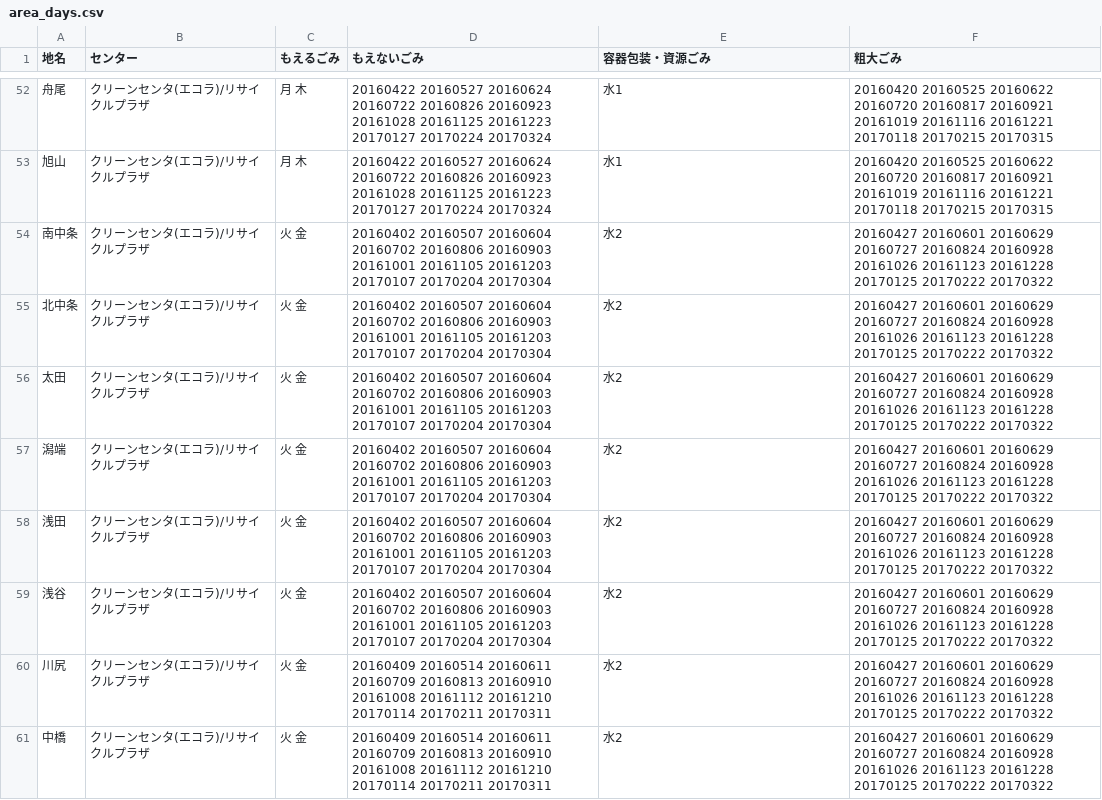
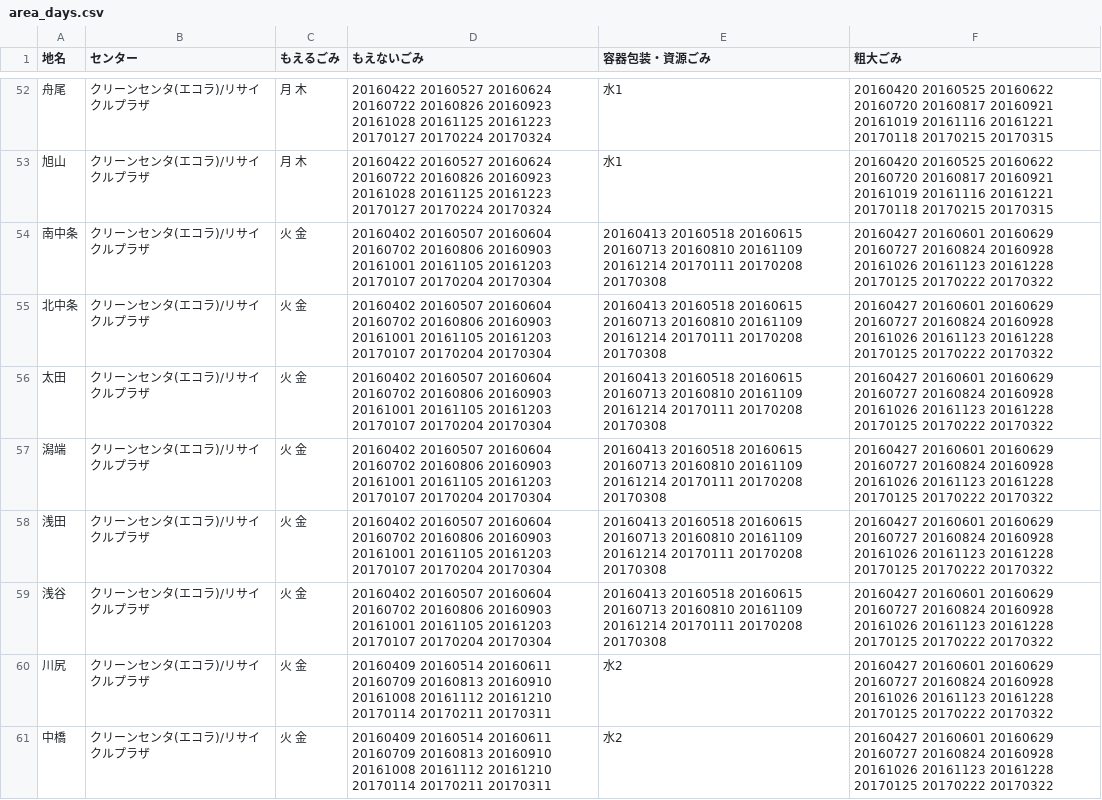
Before and after one commit to koshino56/koshino56.github.io, a CSV file: data/area_days.csv, drawn as a sheet; only a part is shown, gaps mark what is left out.

Commit message:
Update area_days.csv

```diff
--- a/data/area_days.csv
+++ b/data/area_days.csv
@@ -53,8 +53,8 @@
 旭山,クリーンセンタ(エコラ)/リサイクルプラザ,月 木,20160422 20160527 20160624 20160722 20160826 20160923 20161028 20161125 20161223 20170127 20170224 20170324,水1,20160420 20160525 20160622 20160720 20160817 20160921 20161019 20161116 20161221 20170118 20170215 20170315
-南中条,クリーンセンタ(エコラ)/リサイクルプラザ,火 金,20160402 20160507 20160604 20160702 20160806 20160903 20161001 20161105 20161203 20170107 20170204 20170304,水2,20160427 20160601 20160629 20160727 20160824 20160928 20161026 20161123 20161228 20170125 20170222 20170322
-北中条,クリーンセンタ(エコラ)/リサイクルプラザ,火 金,20160402 20160507 20160604 20160702 20160806 20160903 20161001 20161105 20161203 20170107 20170204 20170304,水2,20160427 20160601 20160629 20160727 20160824 20160928 20161026 20161123 20161228 20170125 20170222 20170322
-太田,クリーンセンタ(エコラ)/リサイクルプラザ,火 金,20160402 20160507 20160604 20160702 20160806 20160903 20161001 20161105 20161203 20170107 20170204 20170304,水2,20160427 20160601 20160629 20160727 20160824 20160928 20161026 20161123 20161228 20170125 20170222 20170322
-潟端,クリーンセンタ(エコラ)/リサイクルプラザ,火 金,20160402 20160507 20160604 20160702 20160806 20160903 20161001 20161105 20161203 20170107 20170204 20170304,水2,20160427 20160601 20160629 20160727 20160824 20160928 20161026 20161123 20161228 20170125 20170222 20170322
-浅田,クリーンセンタ(エコラ)/リサイクルプラザ,火 金,20160402 20160507 20160604 20160702 20160806 20160903 20161001 20161105 20161203 20170107 20170204 20170304,水2,20160427 20160601 20160629 20160727 20160824 20160928 20161026 20161123 20161228 20170125 20170222 20170322
-浅谷,クリーンセンタ(エコラ)/リサイクルプラザ,火 金,20160402 20160507 20160604 20160702 20160806 20160903 20161001 20161105 20161203 20170107 20170204 20170304,水2,20160427 20160601 20160629 20160727 20160824 20160928 20161026 20161123 20161228 20170125 20170222 20170322
+南中条,クリーンセンタ(エコラ)/リサイクルプラザ,火 金,20160402 20160507 20160604 20160702 20160806 20160903 20161001 20161105 20161203 20170107 20170204 20170304,20160413 20160518 20160615  20160713 20160810 20161109 20161214 20170111 20170208 20170308,20160427 20160601 20160629 20160727 20160824 20160928 20161026 20161123 20161228 20170125 20170222 20170322
+北中条,クリーンセンタ(エコラ)/リサイクルプラザ,火 金,20160402 20160507 20160604 20160702 20160806 20160903 20161001 20161105 20161203 20170107 20170204 20170304,20160413 20160518 20160615  20160713 20160810 20161109 20161214 20170111 20170208 20170308,20160427 20160601 20160629 20160727 20160824 20160928 20161026 20161123 20161228 20170125 20170222 20170322
+太田,クリーンセンタ(エコラ)/リサイクルプラザ,火 金,20160402 20160507 20160604 20160702 20160806 20160903 20161001 20161105 20161203 20170107 20170204 20170304,20160413 20160518 20160615  20160713 20160810 20161109 20161214 20170111 20170208 20170308,20160427 20160601 20160629 20160727 20160824 20160928 20161026 20161123 20161228 20170125 20170222 20170322
+潟端,クリーンセンタ(エコラ)/リサイクルプラザ,火 金,20160402 20160507 20160604 20160702 20160806 20160903 20161001 20161105 20161203 20170107 20170204 20170304,20160413 20160518 20160615  20160713 20160810 20161109 20161214 20170111 20170208 20170308,20160427 20160601 20160629 20160727 20160824 20160928 20161026 20161123 20161228 20170125 20170222 20170322
+浅田,クリーンセンタ(エコラ)/リサイクルプラザ,火 金,20160402 20160507 20160604 20160702 20160806 20160903 20161001 20161105 20161203 20170107 20170204 20170304,20160413 20160518 20160615  20160713 20160810 20161109 20161214 20170111 20170208 20170308,20160427 20160601 20160629 20160727 20160824 20160928 20161026 20161123 20161228 20170125 20170222 20170322
+浅谷,クリーンセンタ(エコラ)/リサイクルプラザ,火 金,20160402 20160507 20160604 20160702 20160806 20160903 20161001 20161105 20161203 20170107 20170204 20170304,20160413 20160518 20160615  20160713 20160810 20161109 20161214 20170111 20170208 20170308,20160427 20160601 20160629 20160727 20160824 20160928 20161026 20161123 20161228 20170125 20170222 20170322
 川尻,クリーンセンタ(エコラ)/リサイクルプラザ,火 金,20160409 20160514 20160611 20160709 20160813 20160910 20161008 20161112 20161210 20170114 20170211 20170311,水2,20160427 20160601 20160629 20160727 20160824 20160928 20161026 20161123 20161228 20170125 20170222 20170322
```
